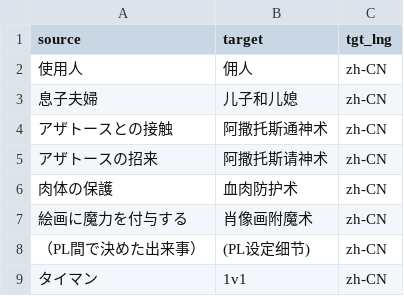
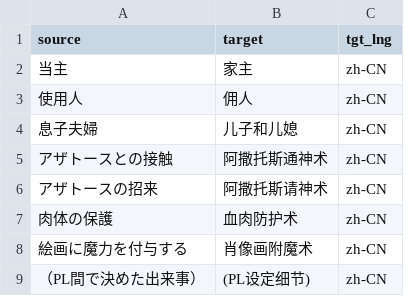
Before and after one commit to errrr-er/alll, a CSV file: call_of_cthulhu/glossary/glossary.csv, drawn as a sheet; only a part is shown; the shorter side is filled out with more unchanged rows; the diff names each change by its address in the sheet, - before the commit and + after, or states it on an @@ line.

```diff
--- a/call_of_cthulhu/glossary/glossary.csv
+++ b/call_of_cthulhu/glossary/glossary.csv
+row 2: 当主 | 家主 | zh-CN
```
